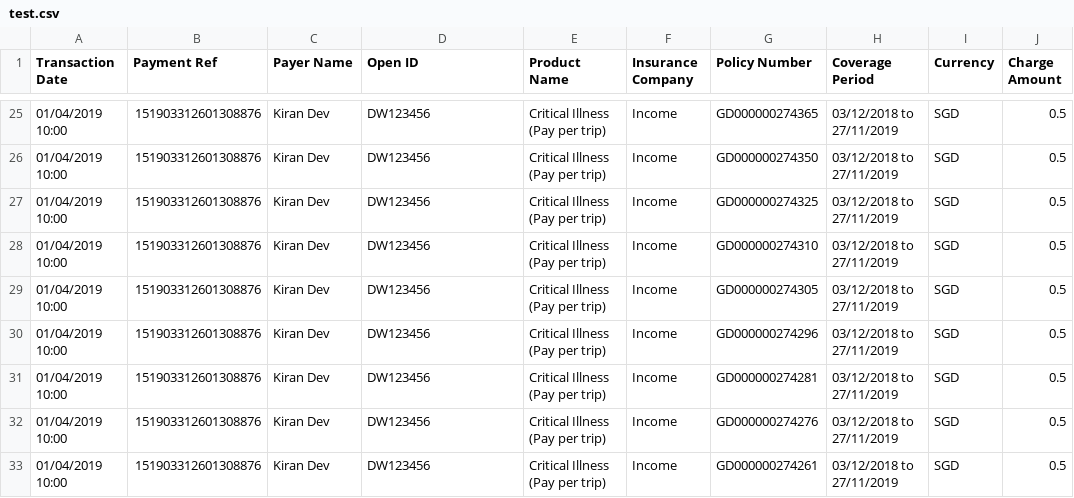
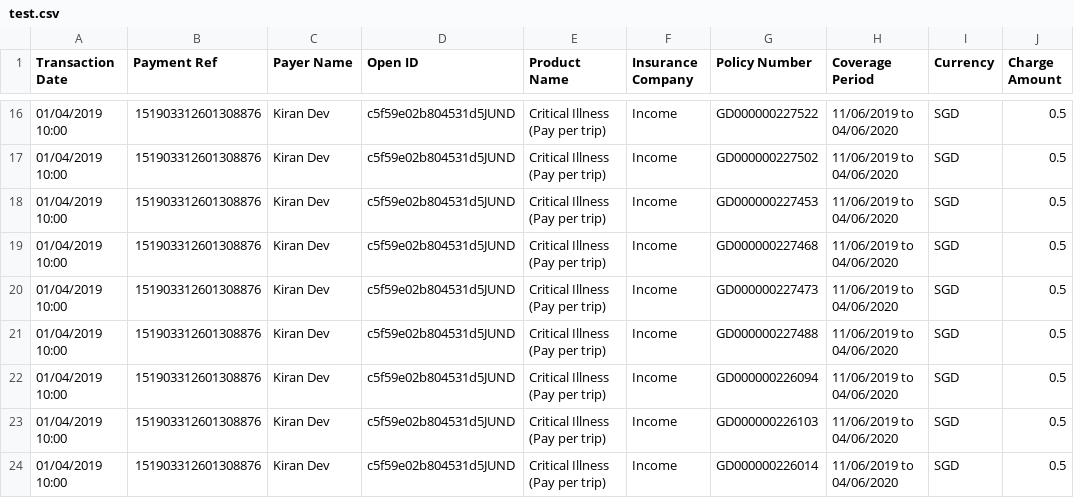
Before and after one commit to dorise1/test, a CSV file: test.csv, drawn as a sheet; only a part is shown, gaps mark what is left out; addresses are those after the commit; the diff covers the shown part only; the diff names each change by its address in the sheet, - before the commit and + after, or states it on an @@ line.

```diff
--- a/test.csv
+++ b/test.csv
-D16:D24 (Open ID): DW123456
+D16:D24 (Open ID): c5f59e02b804531d5JUND
-G16 (Policy Number): GD000000274365
+G16 (Policy Number): GD000000227522
-H16:H24 (Coverage Period): 03/12/2018 to 27/11/2019
+H16:H24 (Coverage Period): 11/06/2019 to 04/06/2020
-G17 (Policy Number): GD000000274350
+G17 (Policy Number): GD000000227502
-G18 (Policy Number): GD000000274325
+G18 (Policy Number): GD000000227453
-G19 (Policy Number): GD000000274310
+G19 (Policy Number): GD000000227468
-G20 (Policy Number): GD000000274305
+G20 (Policy Number): GD000000227473
-G21 (Policy Number): GD000000274296
+G21 (Policy Number): GD000000227488
-G22 (Policy Number): GD000000274281
+G22 (Policy Number): GD000000226094
-G23 (Policy Number): GD000000274276
+G23 (Policy Number): GD000000226103
-G24 (Policy Number): GD000000274261
+G24 (Policy Number): GD000000226014
```
Also changed, not shown: 9 removed rows and 44 edited cells elsewhere in this file.
